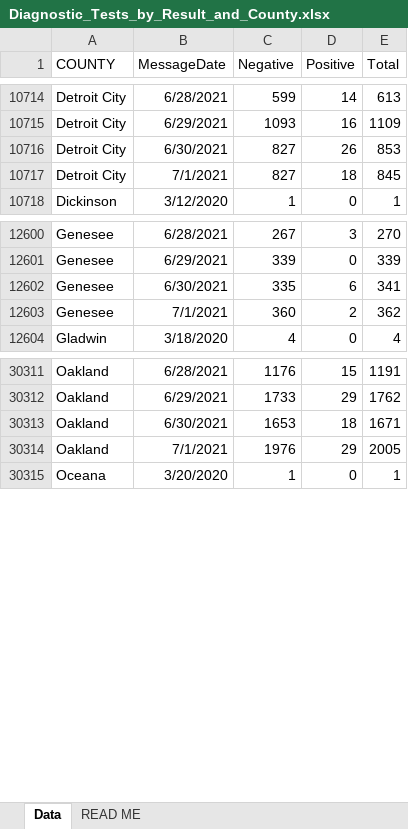
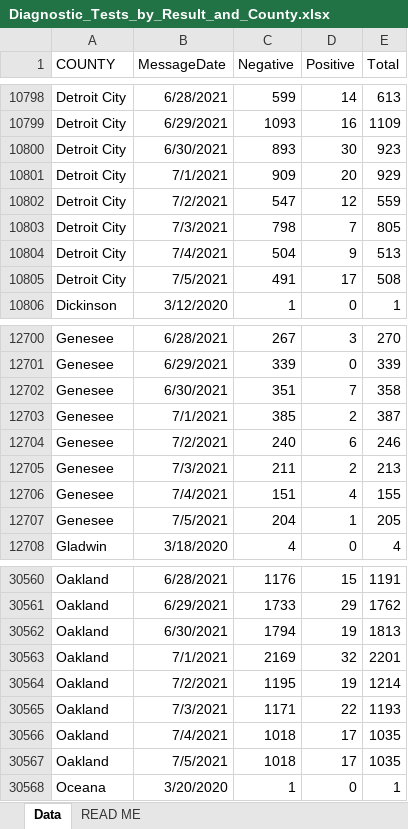
Before and after one commit to damaneice/covid-19, an Excel workbook: src/data/Diagnostic_Tests_by_Result_and_County.xlsx, sheet Data, drawn as a sheet; only a part is shown, gaps mark what is left out; values as stored, in another font and other column widths than the file's, no borders; addresses are those after the commit; the diff covers the shown part only; the diff names each change by its address in the sheet, - before the commit and + after, or states it on an @@ line.

Commit message:
Update Covid case data 202107070802

```diff
--- a/src/data/Diagnostic_Tests_by_Result_and_County.xlsx (sheet Data)
+++ b/src/data/Diagnostic_Tests_by_Result_and_County.xlsx (sheet Data)
-C10800 (Negative): 827
+C10800 (Negative): 893
-D10800 (Positive): 26
+D10800 (Positive): 30
-E10800 (Total): 853
+E10800 (Total): 923
-C10801 (Negative): 827
+C10801 (Negative): 909
-D10801 (Positive): 18
+D10801 (Positive): 20
-E10801 (Total): 845
+E10801 (Total): 929
+row 10802: Detroit City | 7/2/2021 | 547 | 12 | 559
+row 10803: Detroit City | 7/3/2021 | 798 | 7 | 805
+row 10804: Detroit City | 7/4/2021 | 504 | 9 | 513
+row 10805: Detroit City | 7/5/2021 | 491 | 17 | 508
-C12702 (Negative): 335
+C12702 (Negative): 351
-D12702 (Positive): 6
+D12702 (Positive): 7
-E12702 (Total): 341
+E12702 (Total): 358
-C12703 (Negative): 360
+C12703 (Negative): 385
-E12703 (Total): 362
+E12703 (Total): 387
+row 12704: Genesee | 7/2/2021 | 240 | 6 | 246
+row 12705: Genesee | 7/3/2021 | 211 | 2 | 213
+row 12706: Genesee | 7/4/2021 | 151 | 4 | 155
+row 12707: Genesee | 7/5/2021 | 204 | 1 | 205
-C30562 (Negative): 1653
+C30562 (Negative): 1794
-D30562 (Positive): 18
+D30562 (Positive): 19
-E30562 (Total): 1671
+E30562 (Total): 1813
-C30563 (Negative): 1976
+C30563 (Negative): 2169
-D30563 (Positive): 29
+D30563 (Positive): 32
-E30563 (Total): 2005
+E30563 (Total): 2201
+row 30564: Oakland | 7/2/2021 | 1195 | 19 | 1214
+row 30565: Oakland | 7/3/2021 | 1171 | 22 | 1193
+row 30566: Oakland | 7/4/2021 | 1018 | 17 | 1035
+row 30567: Oakland | 7/5/2021 | 1018 | 17 | 1035
```
Also changed, not shown: 325 added rows and 192 edited cells elsewhere in this sheet.
